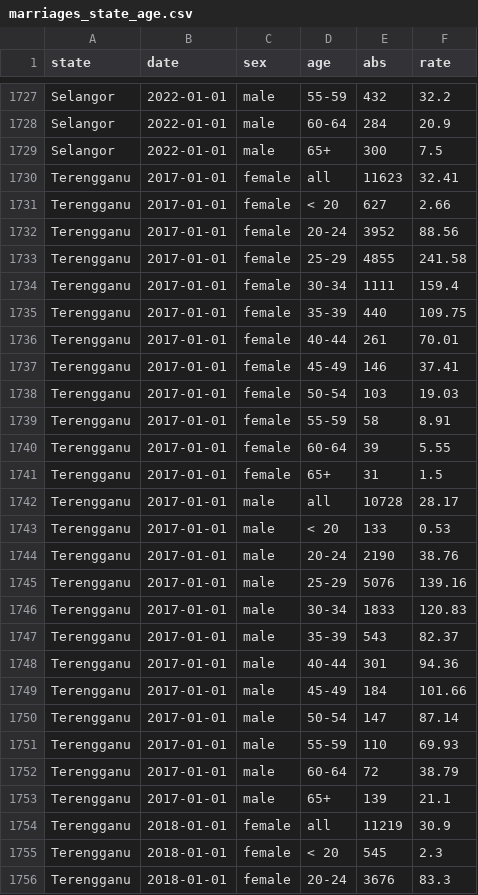
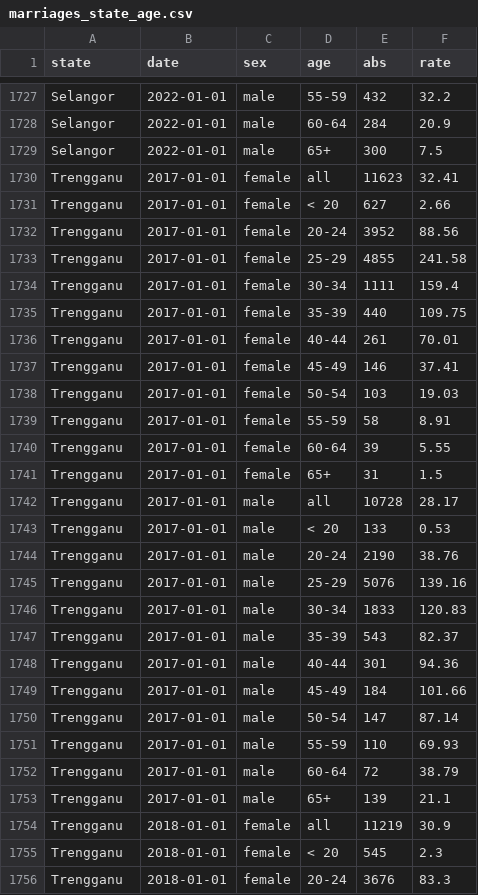
Before and after one commit to ZhiYin1018/3179, a CSV file: data/marriages_state_age.csv, drawn as a sheet; only a part is shown, gaps mark what is left out; the diff covers the shown part only.

Commit message:
Update marriages_state_age.csv Terengganu

```diff
--- a/data/marriages_state_age.csv
+++ b/data/marriages_state_age.csv
@@ -1729,28 +1729,28 @@ Selangor,2022-01-01,male,60-64,284,20.9
 Selangor,2022-01-01,male,65+,300,7.5
-Terengganu,2017-01-01,female,all,11623,32.41
-Terengganu,2017-01-01,female,< 20,627,2.66
-Terengganu,2017-01-01,female,20-24,3952,88.56
-Terengganu,2017-01-01,female,25-29,4855,241.58
-Terengganu,2017-01-01,female,30-34,1111,159.4
-Terengganu,2017-01-01,female,35-39,440,109.75
-Terengganu,2017-01-01,female,40-44,261,70.01
-Terengganu,2017-01-01,female,45-49,146,37.41
-Terengganu,2017-01-01,female,50-54,103,19.03
-Terengganu,2017-01-01,female,55-59,58,8.91
-Terengganu,2017-01-01,female,60-64,39,5.55
-Terengganu,2017-01-01,female,65+,31,1.5
-Terengganu,2017-01-01,male,all,10728,28.17
-Terengganu,2017-01-01,male,< 20,133,0.53
-Terengganu,2017-01-01,male,20-24,2190,38.76
-Terengganu,2017-01-01,male,25-29,5076,139.16
-Terengganu,2017-01-01,male,30-34,1833,120.83
-Terengganu,2017-01-01,male,35-39,543,82.37
-Terengganu,2017-01-01,male,40-44,301,94.36
-Terengganu,2017-01-01,male,45-49,184,101.66
-Terengganu,2017-01-01,male,50-54,147,87.14
-Terengganu,2017-01-01,male,55-59,110,69.93
-Terengganu,2017-01-01,male,60-64,72,38.79
-Terengganu,2017-01-01,male,65+,139,21.1
-Terengganu,2018-01-01,female,all,11219,30.9
-Terengganu,2018-01-01,female,< 20,545,2.3
-Terengganu,2018-01-01,female,20-24,3676,83.3
+Trengganu,2017-01-01,female,all,11623,32.41
+Trengganu,2017-01-01,female,< 20,627,2.66
+Trengganu,2017-01-01,female,20-24,3952,88.56
+Trengganu,2017-01-01,female,25-29,4855,241.58
+Trengganu,2017-01-01,female,30-34,1111,159.4
+Trengganu,2017-01-01,female,35-39,440,109.75
+Trengganu,2017-01-01,female,40-44,261,70.01
+Trengganu,2017-01-01,female,45-49,146,37.41
+Trengganu,2017-01-01,female,50-54,103,19.03
+Trengganu,2017-01-01,female,55-59,58,8.91
+Trengganu,2017-01-01,female,60-64,39,5.55
+Trengganu,2017-01-01,female,65+,31,1.5
+Trengganu,2017-01-01,male,all,10728,28.17
+Trengganu,2017-01-01,male,< 20,133,0.53
+Trengganu,2017-01-01,male,20-24,2190,38.76
+Trengganu,2017-01-01,male,25-29,5076,139.16
+Trengganu,2017-01-01,male,30-34,1833,120.83
+Trengganu,2017-01-01,male,35-39,543,82.37
+Trengganu,2017-01-01,male,40-44,301,94.36
+Trengganu,2017-01-01,male,45-49,184,101.66
+Trengganu,2017-01-01,male,50-54,147,87.14
+Trengganu,2017-01-01,male,55-59,110,69.93
+Trengganu,2017-01-01,male,60-64,72,38.79
+Trengganu,2017-01-01,male,65+,139,21.1
+Trengganu,2018-01-01,female,all,11219,30.9
+Trengganu,2018-01-01,female,< 20,545,2.3
+Trengganu,2018-01-01,female,20-24,3676,83.3
```
Also changed, not shown: 117 edited cells elsewhere in this file.
